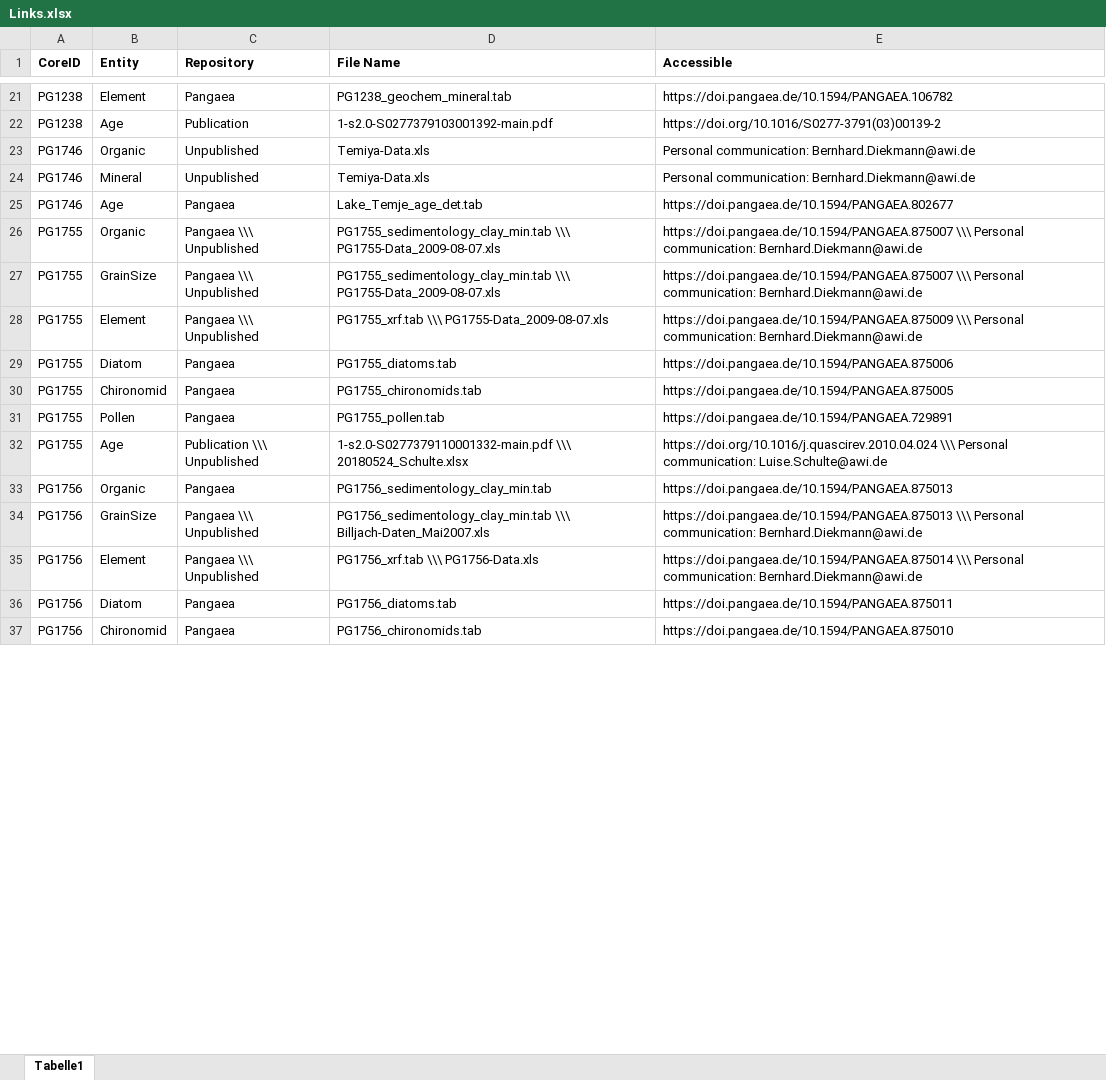
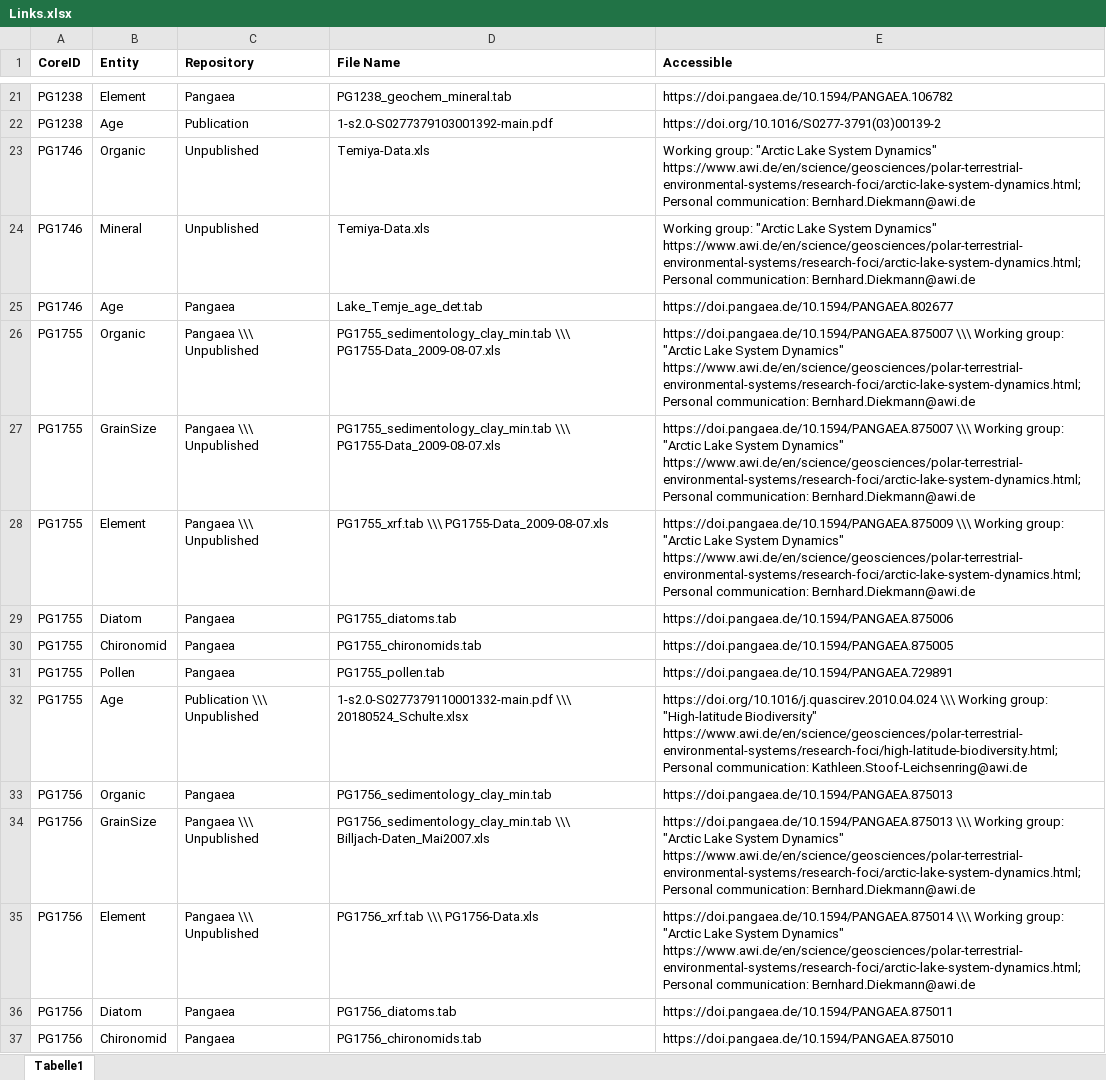
Before and after one commit to GPawi/MAYHEM, an Excel workbook: Links.xlsx, sheet Tabelle1, drawn as a sheet; only a part is shown, gaps mark what is left out; values as stored, in another font and other column widths than the file's, no borders; the diff covers the shown part only; the diff names each change by its address in the sheet, - before the commit and + after, or states it on an @@ line.

Commit message:
Updated list for publication

```diff
--- a/Links.xlsx (sheet Tabelle1)
+++ b/Links.xlsx (sheet Tabelle1)
-E23:E24 (Accessible): Personal communication:…
+E23:E24 (Accessible): Working group: "Arctic Lake System Dynamics" https://www.awi.de/en/science/geosciences/polar-terrestrial-environmental-systems/research-foci/arctic-lake-system-dynamics.html; Personal communication:…
-E26:E27 (Accessible): https://doi.pangaea.de/10.1594/PANGAEA.875007 \\\ Personal communication:…
+E26:E27 (Accessible): https://doi.pangaea.de/10.1594/PANGAEA.875007 \\\ Working group: "Arctic Lake System Dynamics" https://www.awi.de/en/science/geosciences/polar-terrestrial-environmental-systems/research-foci/arctic-lake-system-dynamics.html; Personal communication:…
-E28 (Accessible): https://doi.pangaea.de/10.1594/PANGAEA.875009 \\\ Personal communication:…
+E28 (Accessible): https://doi.pangaea.de/10.1594/PANGAEA.875009 \\\ Working group: "Arctic Lake System Dynamics" https://www.awi.de/en/science/geosciences/polar-terrestrial-environmental-systems/research-foci/arctic-lake-system-dynamics.html; Personal communication:…
-E32 (Accessible): https://doi.org/10.1016/j.quascirev.2010.04.024 \\\ Personal communication: Luise.Schulte@awi.de
+E32 (Accessible): https://doi.org/10.1016/j.quascirev.2010.04.024 \\\ Working group: "High-latitude Biodiversity" https://www.awi.de/en/science/geosciences/polar-terrestrial-environmental-systems/research-foci/high-latitude-biodiversity.html; Personal communication: Kathleen.Stoof-Leichsenring@awi.de
-E34 (Accessible): https://doi.pangaea.de/10.1594/PANGAEA.875013 \\\ Personal communication:…
+E34 (Accessible): https://doi.pangaea.de/10.1594/PANGAEA.875013 \\\ Working group: "Arctic Lake System Dynamics" https://www.awi.de/en/science/geosciences/polar-terrestrial-environmental-systems/research-foci/arctic-lake-system-dynamics.html; Personal communication:…
-E35 (Accessible): https://doi.pangaea.de/10.1594/PANGAEA.875014 \\\ Personal communication:…
+E35 (Accessible): https://doi.pangaea.de/10.1594/PANGAEA.875014 \\\ Working group: "Arctic Lake System Dynamics" https://www.awi.de/en/science/geosciences/polar-terrestrial-environmental-systems/research-foci/arctic-lake-system-dynamics.html; Personal communication:…
```
Also changed, not shown: 60 edited cells elsewhere in this sheet, List_Radiocarbon_Dates.xlsx.
